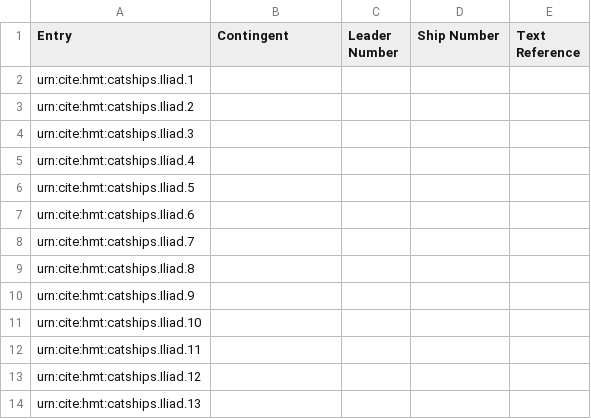
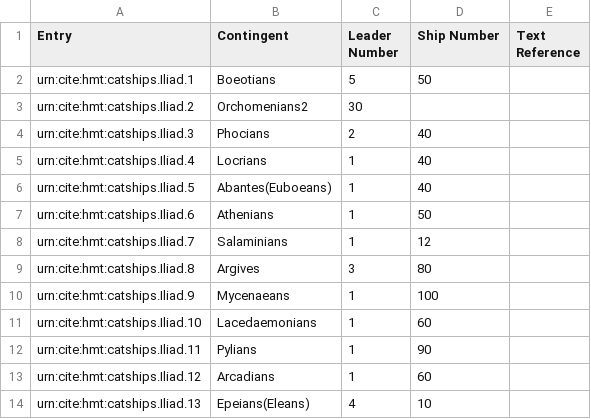
Before and after one commit to neelsmith/retelling, a CSV file: collections/catshipsIliad.csv, drawn as a sheet; only a part is shown; the diff covers the shown part only.

Commit message:
Update catshipsIliad.csv
finished Greek forces without line references

```diff
--- a/collections/catshipsIliad.csv
+++ b/collections/catshipsIliad.csv
@@ -1,14 +1,14 @@
 Entry,Contingent,Leader Number,Ship Number,Text Reference
-urn:cite:hmt:catships.Iliad.1,
-urn:cite:hmt:catships.Iliad.2,
-urn:cite:hmt:catships.Iliad.3,
-urn:cite:hmt:catships.Iliad.4,
-urn:cite:hmt:catships.Iliad.5,
-urn:cite:hmt:catships.Iliad.6,
-urn:cite:hmt:catships.Iliad.7,
-urn:cite:hmt:catships.Iliad.8,
-urn:cite:hmt:catships.Iliad.9,
-urn:cite:hmt:catships.Iliad.10,
-urn:cite:hmt:catships.Iliad.11,
-urn:cite:hmt:catships.Iliad.12,
-urn:cite:hmt:catships.Iliad.13,
+urn:cite:hmt:catships.Iliad.1,Boeotians,5,50,
+urn:cite:hmt:catships.Iliad.2,Orchomenians2,30,
+urn:cite:hmt:catships.Iliad.3,Phocians,2,40,
+urn:cite:hmt:catships.Iliad.4,Locrians,1,40,
+urn:cite:hmt:catships.Iliad.5,Abantes(Euboeans),1,40,
+urn:cite:hmt:catships.Iliad.6,Athenians,1,50,
+urn:cite:hmt:catships.Iliad.7,Salaminians,1,12,
+urn:cite:hmt:catships.Iliad.8,Argives,3,80,
+urn:cite:hmt:catships.Iliad.9,Mycenaeans,1,100,
+urn:cite:hmt:catships.Iliad.10,Lacedaemonians,1,60,
+urn:cite:hmt:catships.Iliad.11,Pylians,1,90,
+urn:cite:hmt:catships.Iliad.12,Arcadians,1,60,
+urn:cite:hmt:catships.Iliad.13,Epeians(Eleans),4,10,
```
Also changed, not shown: 48 edited cells elsewhere in this file.
